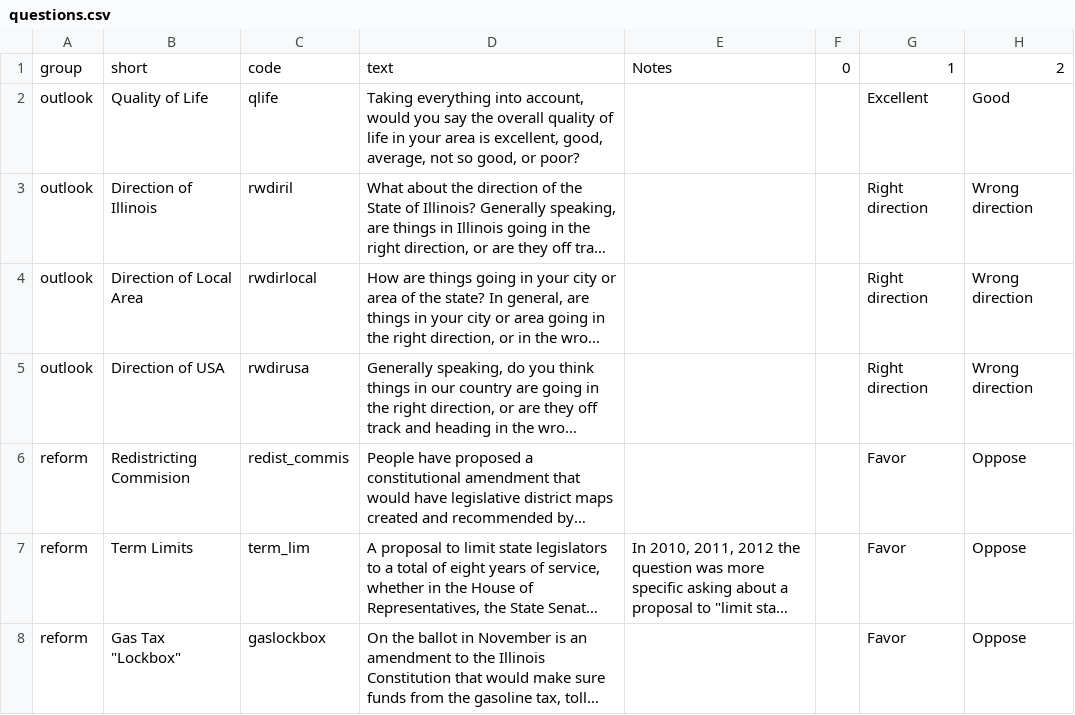
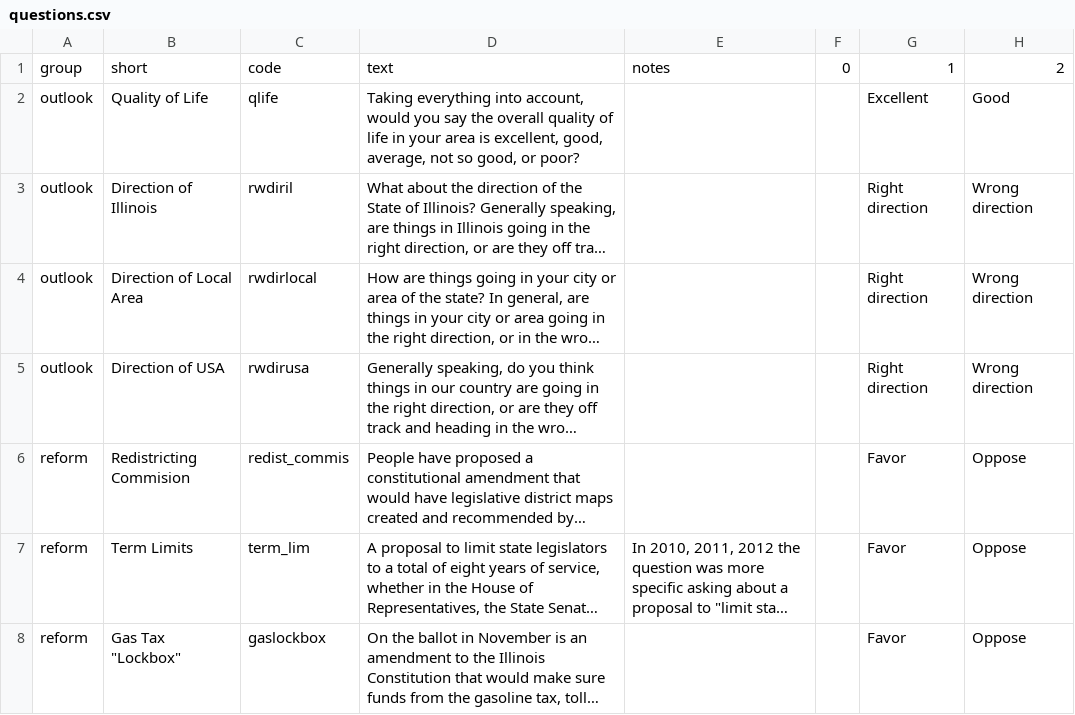
Before and after one commit to the-fool/psppi, a CSV file: data/questions.csv, drawn as a sheet; only a part is shown; long unchanged cells end in …; the diff names each change by its address in the sheet, - before the commit and + after, or states it on an @@ line.

```diff
--- a/data/questions.csv
+++ b/data/questions.csv
-E1: Notes
+E1: notes
```
Also changed, not shown: 12 other files.
